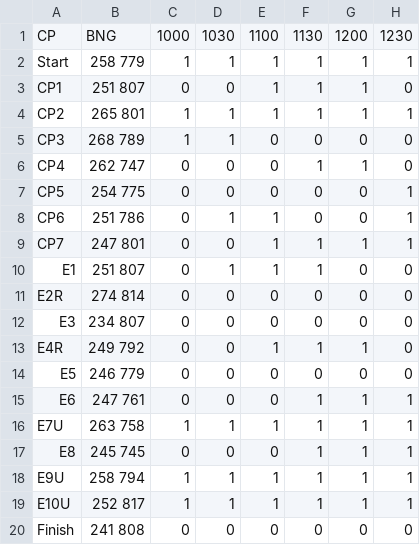
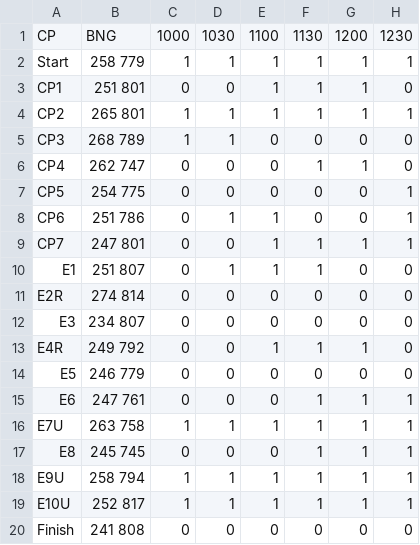
Before and after one commit to liamj-f/Dovetrek, a CSV file: CheckpointData/Openings_2025.csv, drawn as a sheet; only a part is shown; the diff names each change by its address in the sheet, - before the commit and + after, or states it on an @@ line.

Commit message:
Update Openings_2025.csv
Got the location of CP1 wrong

```diff
--- a/CheckpointData/Openings_2025.csv
+++ b/CheckpointData/Openings_2025.csv
-B3: 251 807
+B3: 251 801
```
